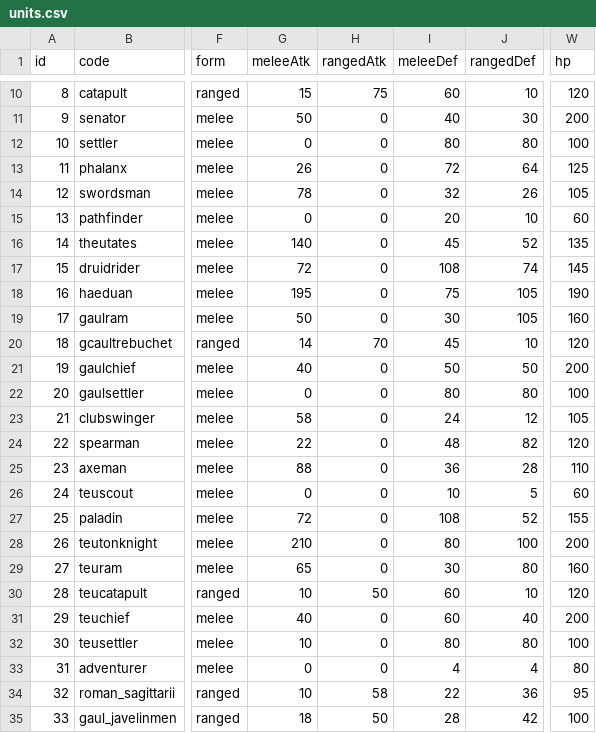
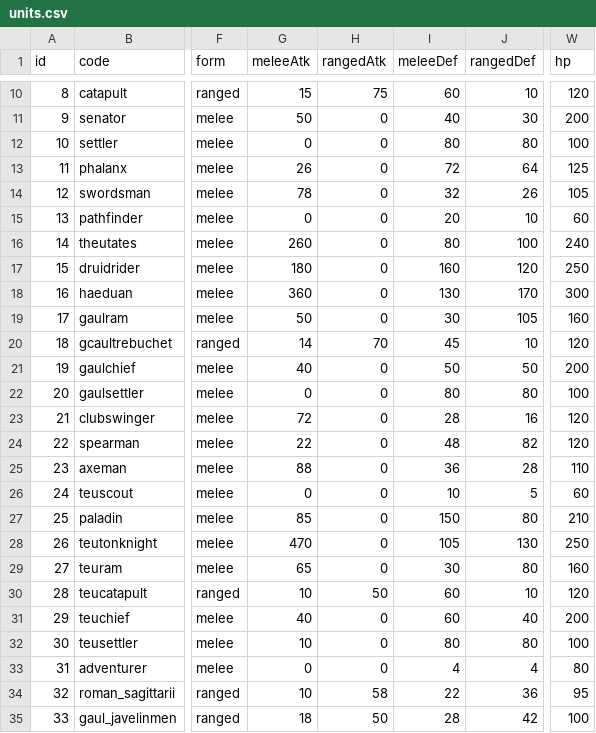
Before and after one commit to kennysli1/slg1.0, a CSV file: config/units.csv, drawn as a sheet; only a part is shown, gaps mark what is left out; the diff covers the shown part only; the diff names each change by its address in the sheet, - before the commit and + after, or states it on an @@ line.

Commit message:
fix(combat): tune ratio damage and unit balance

```diff
--- a/config/units.csv
+++ b/config/units.csv
-G16 (meleeAtk): 140
+G16 (meleeAtk): 260
-I16 (meleeDef): 45
+I16 (meleeDef): 80
-J16 (rangedDef): 52
+J16 (rangedDef): 100
-W16 (hp): 135
+W16 (hp): 240
-G17 (meleeAtk): 72
+G17 (meleeAtk): 180
-I17 (meleeDef): 108
+I17 (meleeDef): 160
-J17 (rangedDef): 74
+J17 (rangedDef): 120
-W17 (hp): 145
+W17 (hp): 250
-G18 (meleeAtk): 195
+G18 (meleeAtk): 360
-I18 (meleeDef): 75
+I18 (meleeDef): 130
-J18 (rangedDef): 105
+J18 (rangedDef): 170
-W18 (hp): 190
+W18 (hp): 300
-G23 (meleeAtk): 58
+G23 (meleeAtk): 72
-I23 (meleeDef): 24
+I23 (meleeDef): 28
-J23 (rangedDef): 12
+J23 (rangedDef): 16
-W23 (hp): 105
+W23 (hp): 120
-G27 (meleeAtk): 72
+G27 (meleeAtk): 85
-I27 (meleeDef): 108
+I27 (meleeDef): 150
-J27 (rangedDef): 52
+J27 (rangedDef): 80
-W27 (hp): 155
+W27 (hp): 210
-G28 (meleeAtk): 210
+G28 (meleeAtk): 470
-I28 (meleeDef): 80
+I28 (meleeDef): 105
-J28 (rangedDef): 100
+J28 (rangedDef): 130
-W28 (hp): 200
+W28 (hp): 250
```
Also changed, not shown: 26 edited cells elsewhere in this file, config/pve_defenders.csv, 10 other files.
